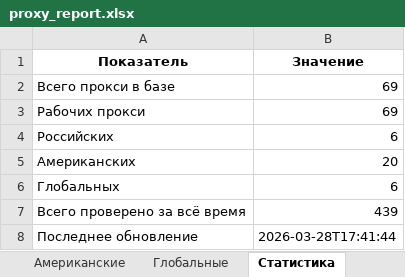
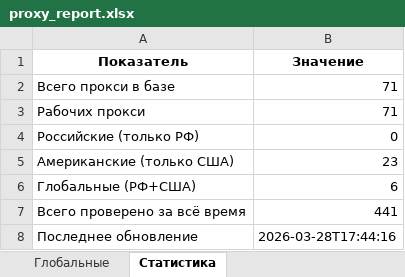
Before and after one commit to Ganjo1st/Proctor, an Excel workbook: reports/proxy_report.xlsx, sheet Статистика, drawn as a sheet; values as stored, in another font and other column widths than the file's, no borders; removed rows and columns are numbered as before the commit, all else as after; the diff names each change by its address in the sheet, - before the commit and + after, or states it on an @@ line.

```diff
--- a/reports/proxy_report.xlsx (sheet Статистика)
+++ b/reports/proxy_report.xlsx (sheet Статистика)
-B2:B3 (Значение): 69
+B2:B3 (Значение): 71
-row 4: Российских | 6
-row 5: Американских | 20
+row 4: Российские (только РФ) | 0
+row 5: Американские (только США) | 23
-A6 (Показатель): Глобальных
+A6 (Показатель): Глобальные (РФ+США)
-B7 (Значение): 439
+B7 (Значение): 441
-B8 (Значение): 2026-03-28T17:41:44
+B8 (Значение): 2026-03-28T17:44:16
```
Also changed, not shown: sheet Все прокси, sheet Рабочие, sheet Российские (только), sheet Американские (только), other sheet tabs, 5 other files.
